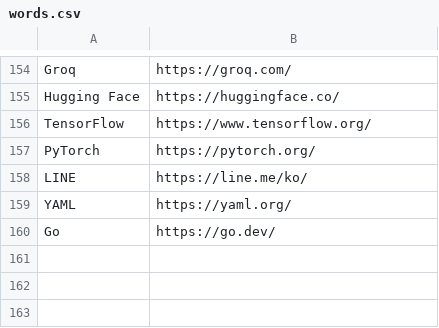
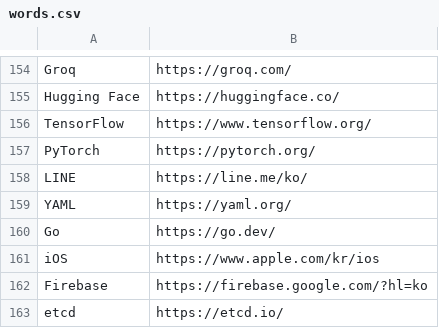
Before and after one commit to BeaverHouse/python-script-hub, a CSV file: words.csv, drawn as a sheet; only a part is shown, gaps mark what is left out.

```diff
--- a/words.csv
+++ b/words.csv
@@ -160 +160,4 @@ YAML,https://yaml.org/
 Go,https://go.dev/
+iOS,https://www.apple.com/kr/ios
+Firebase,https://firebase.google.com/?hl=ko
+etcd,https://etcd.io/
```
Also changed, not shown: 2 other files.
